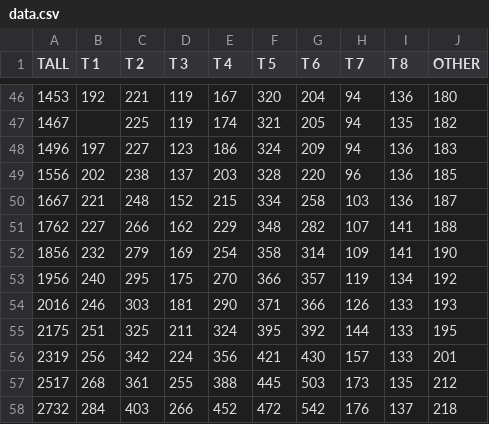
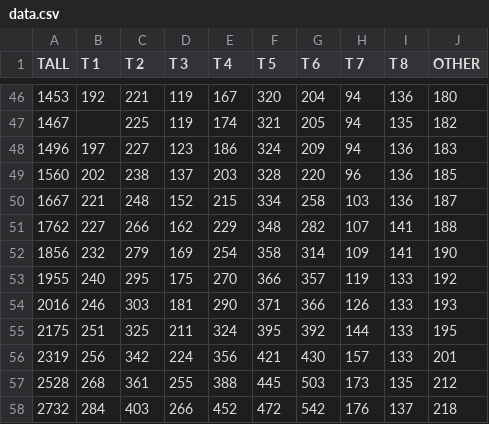
Before and after one commit to zhuofengwu920/t3020, a CSV file: data.csv, drawn as a sheet; only a part is shown, gaps mark what is left out; the diff covers the shown part only.

```diff
--- a/data.csv
+++ b/data.csv
@@ -48,3 +48,3 @@ TALL,T 1,T 2,T 3,T 4,T 5,T 6,T 7,T 8,OTHER
 1496,197,227,123,186,324,209,94,136,183
-1556,202,238,137,203,328,220,96,136,185
+1560,202,238,137,203,328,220,96,136,185
 1667,221,248,152,215,334,258,103,136,187
@@ -52,3 +52,3 @@ TALL,T 1,T 2,T 3,T 4,T 5,T 6,T 7,T 8,OTHER
 1856,232,279,169,254,358,314,109,141,190
-1956,240,295,175,270,366,357,119,134,192
+1955,240,295,175,270,366,357,119,133,192
 2016,246,303,181,290,371,366,126,133,193
@@ -56,3 +56,3 @@ TALL,T 1,T 2,T 3,T 4,T 5,T 6,T 7,T 8,OTHER
 2319,256,342,224,356,421,430,157,133,201
-2517,268,361,255,388,445,503,173,135,212
+2528,268,361,255,388,445,503,173,135,212
 2732,284,403,266,452,472,542,176,137,218
```
Also changed, not shown: 35 edited cells elsewhere in this file, 2 other files.
